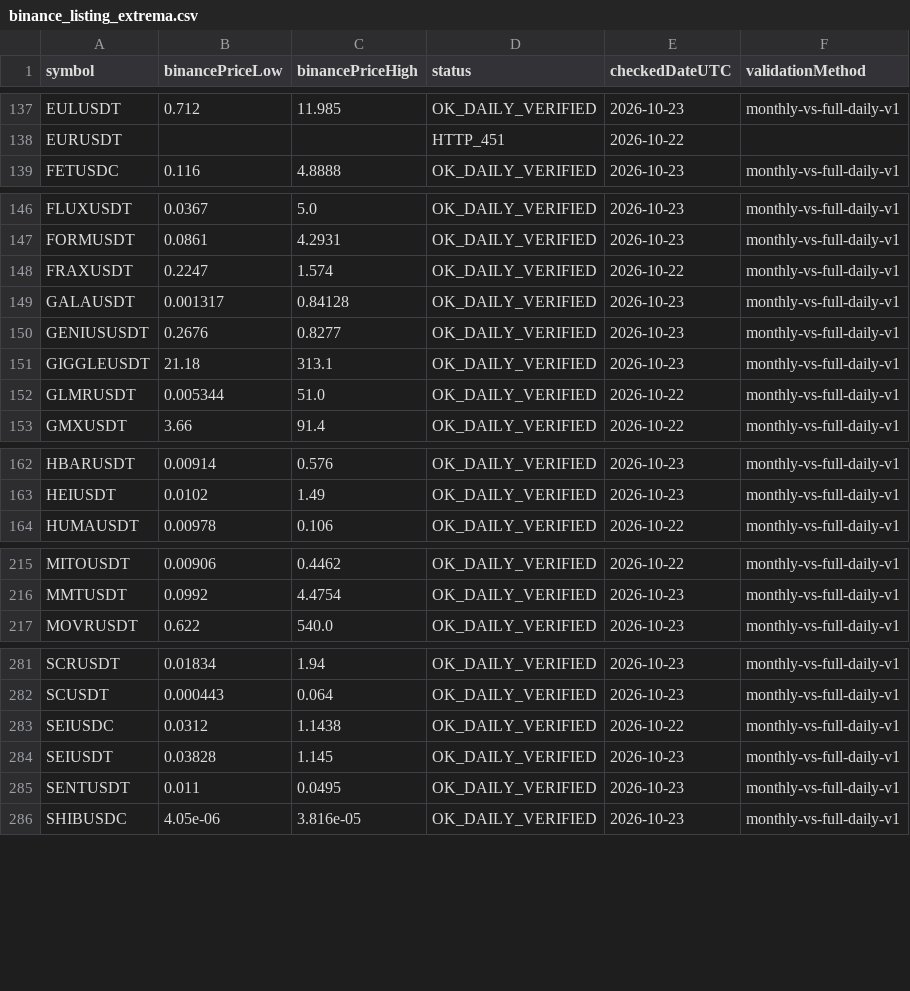
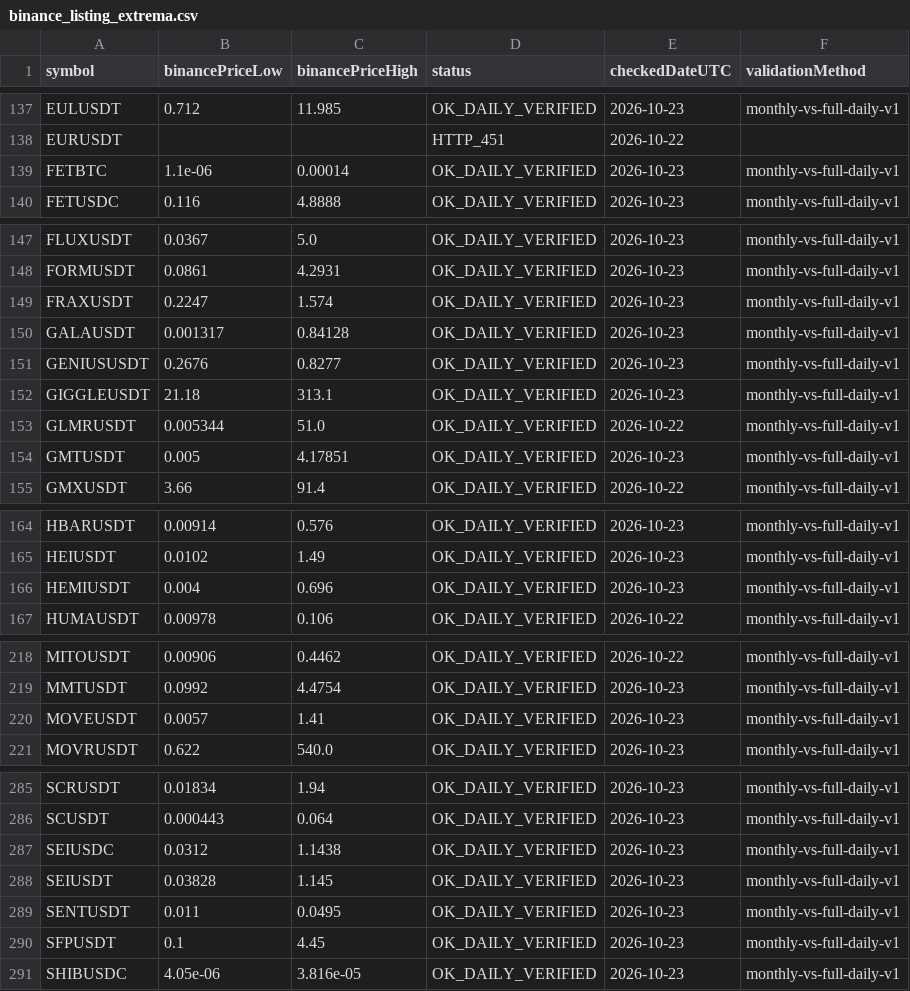
Before and after one commit to miaranarm/binance_bot_audit, a CSV file: results/binance_listing_extrema.csv, drawn as a sheet; only a part is shown, gaps mark what is left out; the diff covers the shown part only.

```diff
--- a/results/binance_listing_extrema.csv
+++ b/results/binance_listing_extrema.csv
@@ -138,2 +138,3 @@ EULUSDT,0.712,11.985,OK_DAILY_VERIFIED,2026-10-23,monthly-vs-full-daily-v1
 EURUSDT,,,HTTP_451,2026-10-22,
+FETBTC,1.1e-06,0.00014,OK_DAILY_VERIFIED,2026-10-23,monthly-vs-full-daily-v1
 FETUSDC,0.116,4.8888,OK_DAILY_VERIFIED,2026-10-23,monthly-vs-full-daily-v1
@@ -147,3 +148,3 @@ FLUXUSDT,0.0367,5.0,OK_DAILY_VERIFIED,2026-10-23,monthly-vs-full-daily-v1
 FORMUSDT,0.0861,4.2931,OK_DAILY_VERIFIED,2026-10-23,monthly-vs-full-daily-v1
-FRAXUSDT,0.2247,1.574,OK_DAILY_VERIFIED,2026-10-22,monthly-vs-full-daily-v1
+FRAXUSDT,0.2247,1.574,OK_DAILY_VERIFIED,2026-10-23,monthly-vs-full-daily-v1
 GALAUSDT,0.001317,0.84128,OK_DAILY_VERIFIED,2026-10-23,monthly-vs-full-daily-v1
@@ -152,2 +153,3 @@ GIGGLEUSDT,21.18,313.1,OK_DAILY_VERIFIED,2026-10-23,monthly-vs-full-daily-v1
 GLMRUSDT,0.005344,51.0,OK_DAILY_VERIFIED,2026-10-22,monthly-vs-full-daily-v1
+GMTUSDT,0.005,4.17851,OK_DAILY_VERIFIED,2026-10-23,monthly-vs-full-daily-v1
 GMXUSDT,3.66,91.4,OK_DAILY_VERIFIED,2026-10-22,monthly-vs-full-daily-v1
@@ -163,2 +165,3 @@ HBARUSDT,0.00914,0.576,OK_DAILY_VERIFIED,2026-10-23,monthly-vs-full-daily-v1
 HEIUSDT,0.0102,1.49,OK_DAILY_VERIFIED,2026-10-23,monthly-vs-full-daily-v1
+HEMIUSDT,0.004,0.696,OK_DAILY_VERIFIED,2026-10-23,monthly-vs-full-daily-v1
 HUMAUSDT,0.00978,0.106,OK_DAILY_VERIFIED,2026-10-22,monthly-vs-full-daily-v1
@@ -216,2 +219,3 @@ MITOUSDT,0.00906,0.4462,OK_DAILY_VERIFIED,2026-10-22,monthly-vs-full-daily-v1
 MMTUSDT,0.0992,4.4754,OK_DAILY_VERIFIED,2026-10-23,monthly-vs-full-daily-v1
+MOVEUSDT,0.0057,1.41,OK_DAILY_VERIFIED,2026-10-23,monthly-vs-full-daily-v1
 MOVRUSDT,0.622,540.0,OK_DAILY_VERIFIED,2026-10-23,monthly-vs-full-daily-v1
@@ -282,5 +286,6 @@ SCRUSDT,0.01834,1.94,OK_DAILY_VERIFIED,2026-10-23,monthly-vs-full-daily-v1
 SCUSDT,0.000443,0.064,OK_DAILY_VERIFIED,2026-10-23,monthly-vs-full-daily-v1
-SEIUSDC,0.0312,1.1438,OK_DAILY_VERIFIED,2026-10-22,monthly-vs-full-daily-v1
+SEIUSDC,0.0312,1.1438,OK_DAILY_VERIFIED,2026-10-23,monthly-vs-full-daily-v1
 SEIUSDT,0.03828,1.145,OK_DAILY_VERIFIED,2026-10-23,monthly-vs-full-daily-v1
 SENTUSDT,0.011,0.0495,OK_DAILY_VERIFIED,2026-10-23,monthly-vs-full-daily-v1
+SFPUSDT,0.1,4.45,OK_DAILY_VERIFIED,2026-10-23,monthly-vs-full-daily-v1
 SHIBUSDC,4.05e-06,3.816e-05,OK_DAILY_VERIFIED,2026-10-23,monthly-vs-full-daily-v1
```
Also changed, not shown: 19 edited cells elsewhere in this file, results/current_price.csv, results/current_price_history.csv, 6 other files.
